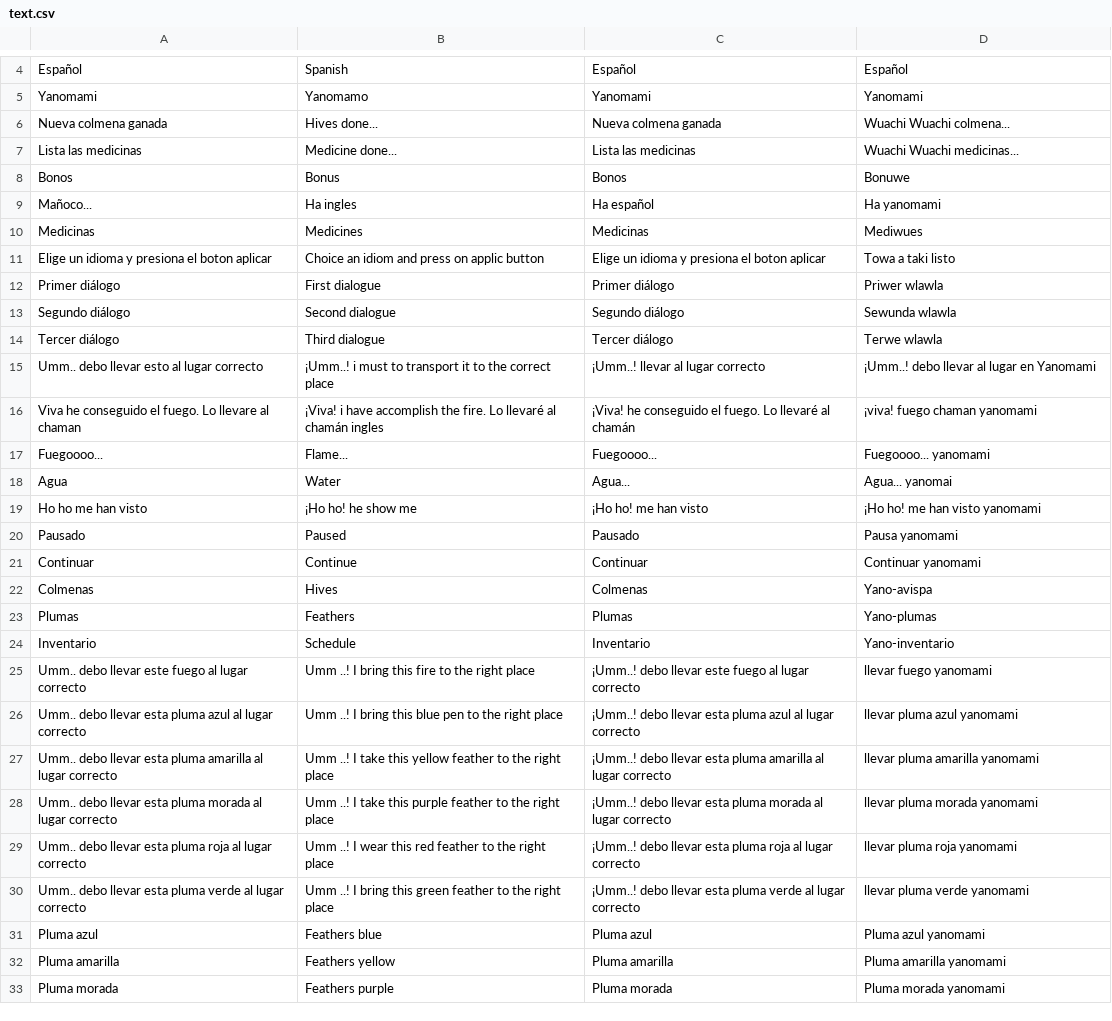
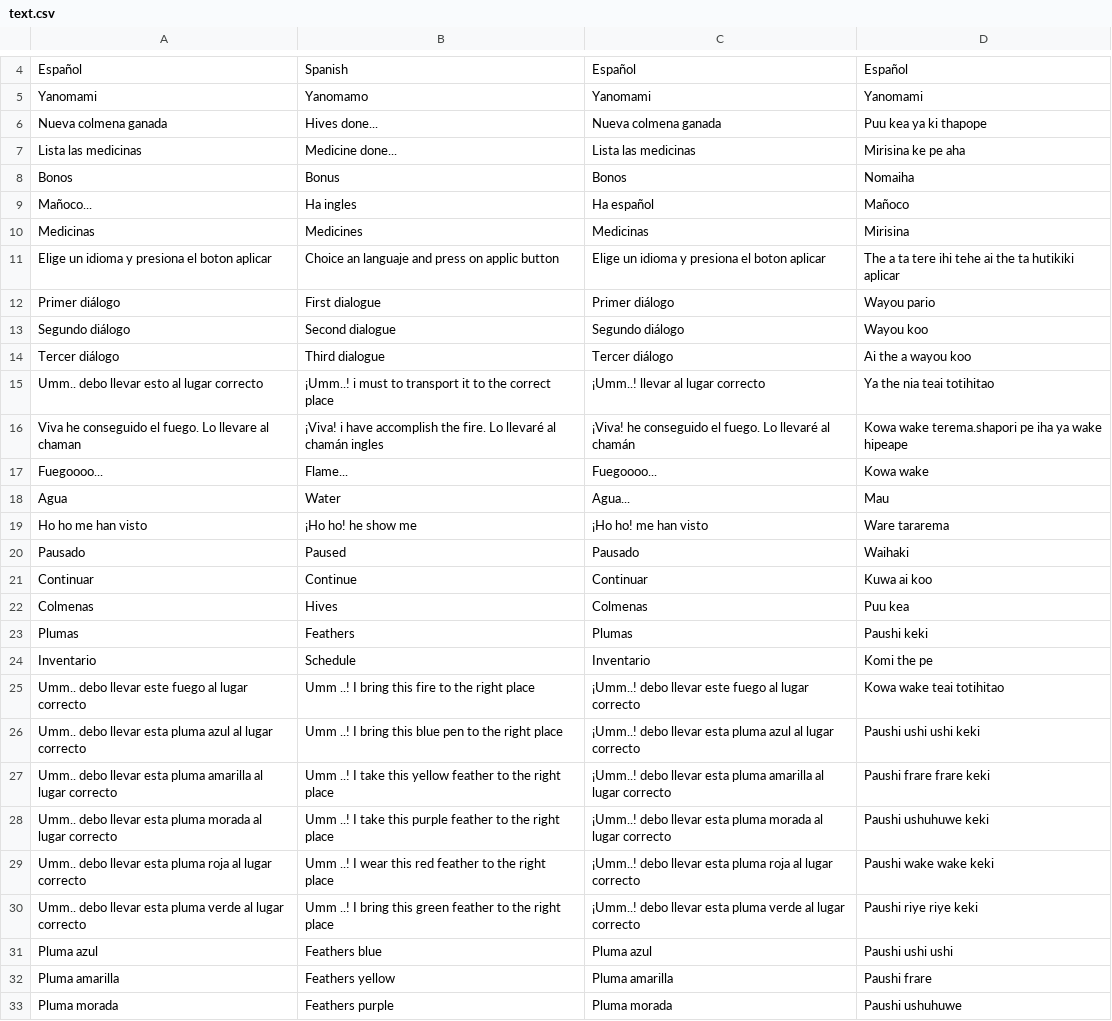
Before and after one commit to jemora/iwariwe, a CSV file: idiomas/text.csv, drawn as a sheet; only a part is shown, gaps mark what is left out; the diff covers the shown part only.

```diff
--- a/idiomas/text.csv
+++ b/idiomas/text.csv
@@ -6,28 +6,28 @@ Yanomami, Yanomamo, Yanomami, Yanomami
-Nueva colmena ganada, Hives done...,Nueva colmena ganada, Wuachi Wuachi colmena...
-Lista las medicinas, Medicine done..., Lista las medicinas, Wuachi Wuachi medicinas...
-Bonos, Bonus, Bonos, Bonuwe
-Mañoco..., Ha ingles, Ha español, Ha yanomami
-Medicinas, Medicines, Medicinas, Mediwues
-Elige un idioma y presiona el boton aplicar, Choice an idiom and press on applic button, Elige un idioma y presiona el boton aplicar, Towa a taki listo
-Primer diálogo, First dialogue, Primer diálogo, Priwer wlawla
-Segundo diálogo, Second dialogue, Segundo diálogo, Sewunda wlawla
-Tercer diálogo, Third dialogue, Tercer diálogo, Terwe wlawla
-Umm.. debo llevar esto al lugar correcto, ¡Umm..! i must to transport it to the correct place, ¡Umm..!  llevar al lugar correcto, ¡Umm..! debo llevar al lugar en Yanomami
-Viva he conseguido el fuego. Lo llevare al chaman, ¡Viva! i have accomplish the fire. Lo llevaré al chamán ingles, ¡Viva! he conseguido el fuego. Lo llevaré al chamán, ¡viva! fuego chaman yanomami
-Fuegoooo...,Flame..., Fuegoooo..., Fuegoooo... yanomami
-Agua, Water, Agua..., Agua... yanomai
-Ho ho me han visto, ¡Ho ho! he show me,¡Ho ho! me han visto,¡Ho ho! me han visto yanomami
-Pausado, Paused, Pausado, Pausa yanomami
-Continuar, Continue, Continuar, Continuar yanomami
-Colmenas, Hives, Colmenas, Yano-avispa
-Plumas, Feathers, Plumas, Yano-plumas
-Inventario, Schedule, Inventario, Yano-inventario
-Umm.. debo llevar este fuego al lugar correcto,Umm ..! I bring this fire to the right place,¡Umm..! debo llevar este fuego al lugar correcto,llevar fuego yanomami
-Umm.. debo llevar esta pluma azul al lugar correcto,Umm ..! I bring this blue pen to the right place,¡Umm..! debo llevar esta pluma azul al lugar correcto,llevar pluma azul yanomami
-Umm.. debo llevar esta pluma amarilla al lugar correcto,Umm ..! I take this yellow feather to the right place,¡Umm..! debo llevar esta pluma amarilla al lugar correcto,llevar pluma amarilla yanomami
-Umm.. debo llevar esta pluma morada al lugar correcto,Umm ..! I take this purple feather to the right place,¡Umm..! debo llevar esta pluma morada al lugar correcto,llevar pluma morada yanomami
-Umm.. debo llevar esta pluma roja al lugar correcto,Umm ..! I wear this red feather to the right place,¡Umm..! debo llevar esta pluma roja al lugar correcto,llevar pluma roja yanomami
-Umm.. debo llevar esta pluma verde al lugar correcto,Umm ..! I bring this green feather to the right place,¡Umm..! debo llevar esta pluma verde al lugar correcto,llevar pluma verde yanomami
-Pluma azul,Feathers blue,Pluma azul,Pluma azul yanomami
-Pluma amarilla,Feathers yellow,Pluma amarilla,Pluma amarilla yanomami
-Pluma morada,Feathers purple,Pluma morada,Pluma morada yanomami
+Nueva colmena ganada, Hives done...,Nueva colmena ganada,Puu kea ya ki thapope
+Lista las medicinas, Medicine done..., Lista las medicinas,Mirisina ke pe aha
+Bonos, Bonus, Bonos,Nomaiha
+Mañoco..., Ha ingles, Ha español,Mañoco
+Medicinas, Medicines, Medicinas,Mirisina
+Elige un idioma y presiona el boton aplicar, Choice an languaje and press on applic button, Elige un idioma y presiona el boton aplicar,The a ta tere ihi tehe ai the ta hutikiki aplicar
+Primer diálogo, First dialogue, Primer diálogo,Wayou pario
+Segundo diálogo, Second dialogue, Segundo diálogo,Wayou koo
+Tercer diálogo, Third dialogue, Tercer diálogo,Ai the a wayou koo
+Umm.. debo llevar esto al lugar correcto, ¡Umm..! i must to transport it to the correct place, ¡Umm..!  llevar al lugar correcto,Ya the nia teai totihitao
+Viva he conseguido el fuego. Lo llevare al chaman, ¡Viva! i have accomplish the fire. Lo llevaré al chamán ingles, ¡Viva! he conseguido el fuego. Lo llevaré al chamán,Kowa wake terema.shapori pe iha ya wake hipeape
+Fuegoooo...,Flame..., Fuegoooo...,Kowa wake
+Agua, Water, Agua...,Mau
+Ho ho me han visto, ¡Ho ho! he show me,¡Ho ho! me han visto,Ware tararema
+Pausado, Paused, Pausado,Waihaki
+Continuar, Continue, Continuar,Kuwa ai koo
+Colmenas, Hives, Colmenas,Puu kea
+Plumas, Feathers, Plumas,Paushi keki
+Inventario, Schedule, Inventario,Komi the pe
+Umm.. debo llevar este fuego al lugar correcto,Umm ..! I bring this fire to the right place,¡Umm..! debo llevar este fuego al lugar correcto,Kowa wake teai totihitao
+Umm.. debo llevar esta pluma azul al lugar correcto,Umm ..! I bring this blue pen to the right place,¡Umm..! debo llevar esta pluma azul al lugar correcto,Paushi ushi ushi keki
+Umm.. debo llevar esta pluma amarilla al lugar correcto,Umm ..! I take this yellow feather to the right place,¡Umm..! debo llevar esta pluma amarilla al lugar correcto,Paushi frare frare keki
+Umm.. debo llevar esta pluma morada al lugar correcto,Umm ..! I take this purple feather to the right place,¡Umm..! debo llevar esta pluma morada al lugar correcto,Paushi ushuhuwe keki
+Umm.. debo llevar esta pluma roja al lugar correcto,Umm ..! I wear this red feather to the right place,¡Umm..! debo llevar esta pluma roja al lugar correcto,Paushi wake wake keki
+Umm.. debo llevar esta pluma verde al lugar correcto,Umm ..! I bring this green feather to the right place,¡Umm..! debo llevar esta pluma verde al lugar correcto,Paushi riye riye keki
+Pluma azul,Feathers blue,Pluma azul,Paushi ushi ushi
+Pluma amarilla,Feathers yellow,Pluma amarilla,Paushi frare
+Pluma morada,Feathers purple,Pluma morada,Paushi ushuhuwe
```
Also changed, not shown: 2 added rows and 16 edited cells elsewhere in this file, 42 other files.
